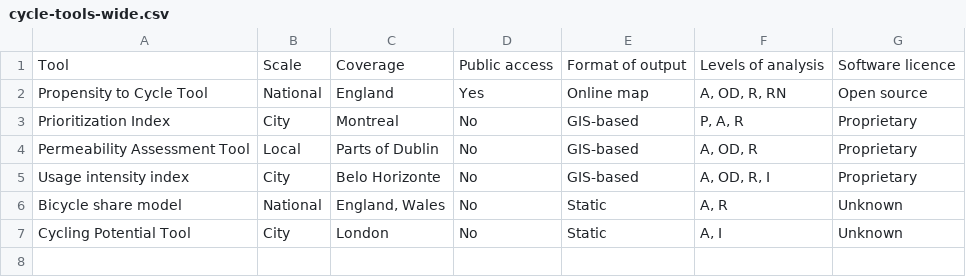
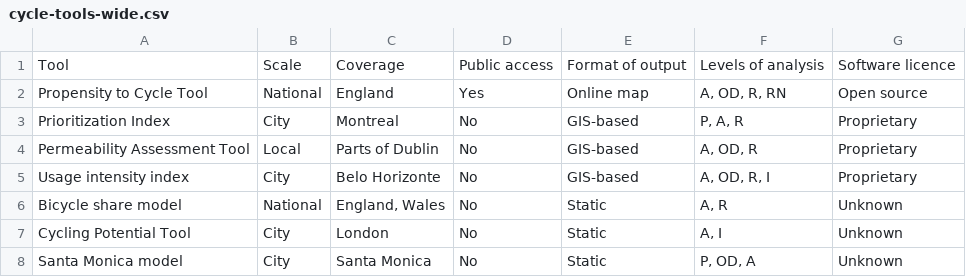
Before and after one commit to npct/pct-team, a CSV file: data-sources/cycle-tools-wide.csv, drawn as a sheet.

Commit message:
Update cycle-tools table to include Santa Monica model

```diff
--- a/data-sources/cycle-tools-wide.csv
+++ b/data-sources/cycle-tools-wide.csv
@@ -7 +7,2 @@ Bicycle share model ,National,"England, Wales",No,Static ,"A, R",Unknown
 Cycling Potential Tool,City,London,No,Static ,"A, I",Unknown
+Santa Monica model,City,Santa Monica,No,Static,"P, OD, A",Unknown
```
